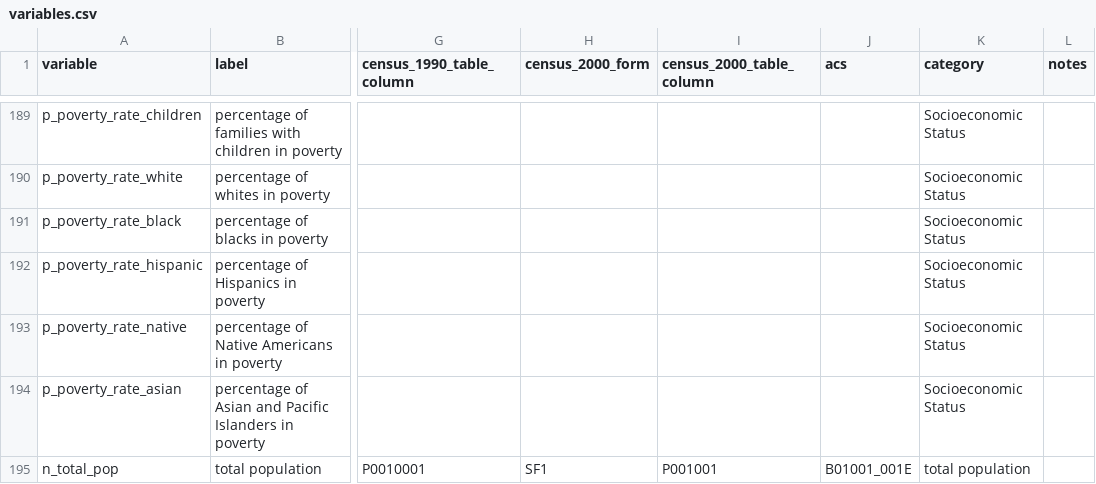
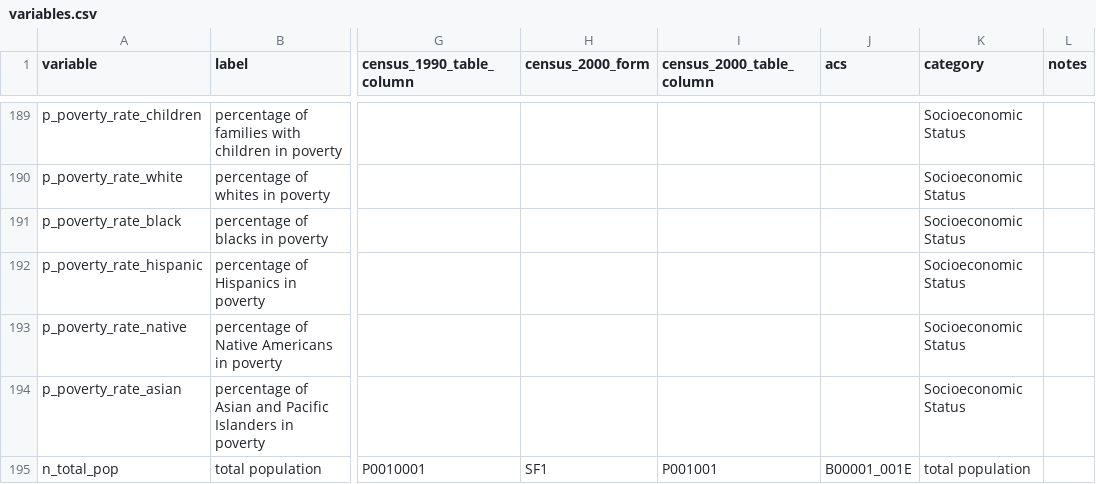
Before and after one commit to oturns/geosnap, a CSV file: geosnap/io/variables.csv, drawn as a sheet; only a part is shown, gaps mark what is left out; the diff names each change by its address in the sheet, - before the commit and + after, or states it on an @@ line.

Commit message:
fix pop variable for acs

```diff
--- a/geosnap/io/variables.csv
+++ b/geosnap/io/variables.csv
-J195 (acs): B01001_001E
+J195 (acs): B00001_001E
```
Also changed, not shown: 1 other file.
